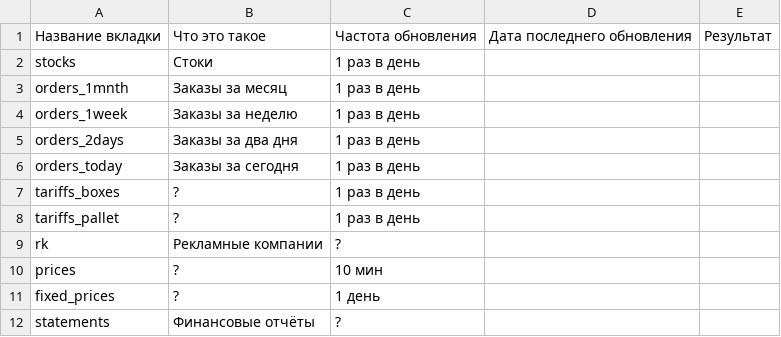
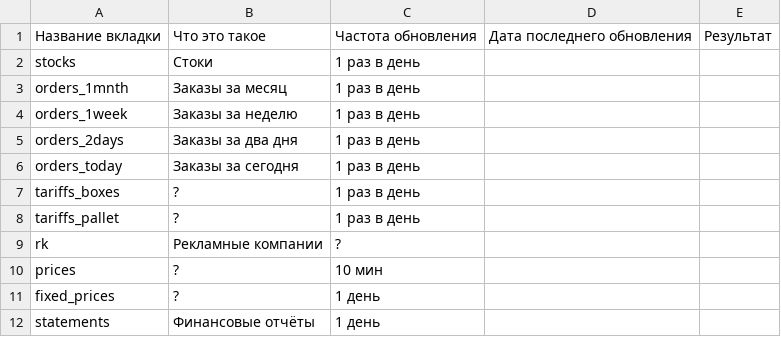
Before and after one commit to Alex714K/apiM, a CSV file: data/info_about_Result.csv, drawn as a sheet.

Commit message:
Добавил "частоту обновления" к statements

```diff
--- a/data/info_about_Result.csv
+++ b/data/info_about_Result.csv
@@ -11,2 +11,2 @@ prices,?,10 мин
 fixed_prices,?,1 день,
-statements,Финансовые отчёты,?
+statements,Финансовые отчёты,1 день
```
